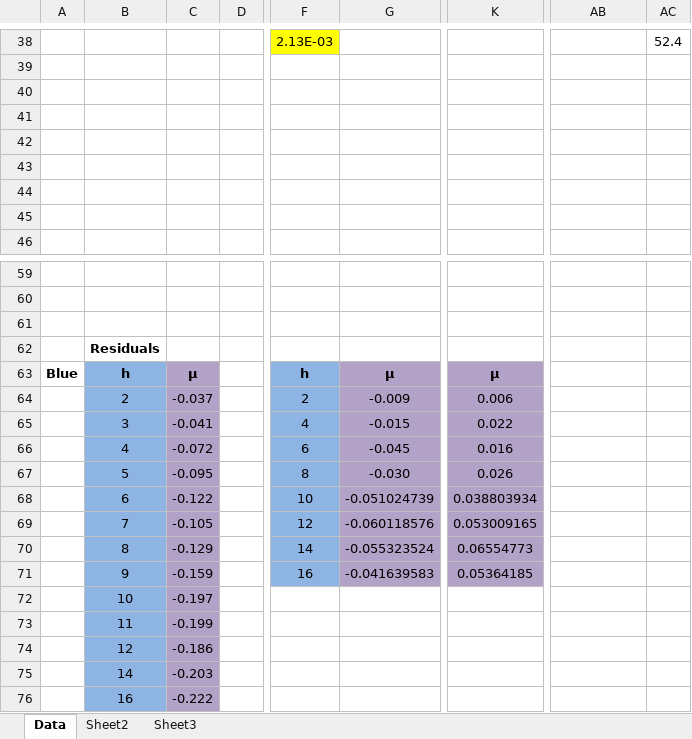
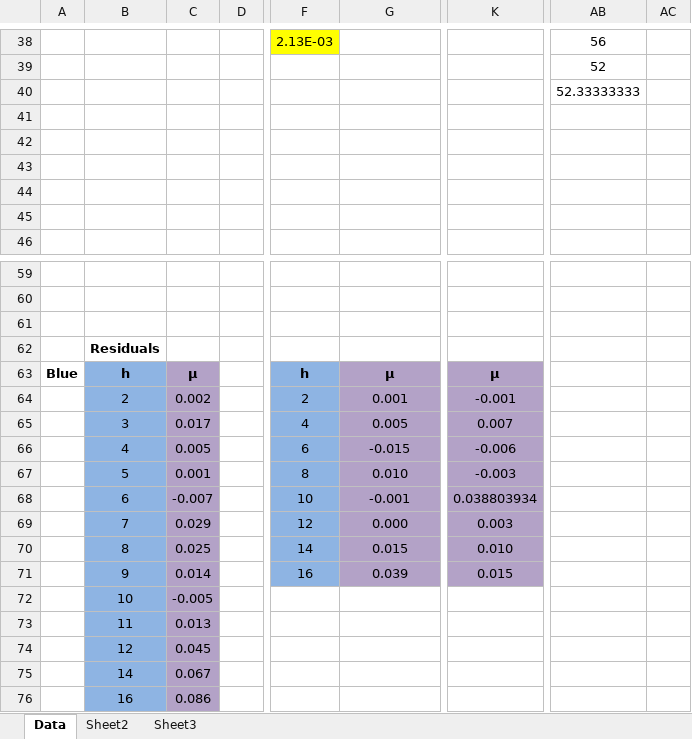
Before and after one commit to cao-jacky/degree_level2, an Excel workbook: lab_reports/viscosity_of_water/data/viscosity_of_water.xlsx, sheet Data, drawn as a sheet; only a part is shown, gaps mark what is left out; values as stored, in another font and other column widths than the file's, no borders; charts and pictures not drawn; the diff covers the shown part only; the diff names each change by its address in the sheet, - before the commit and + after, or states it on an @@ line.

Commit message:
data analysis, more method

```diff
--- a/lab_reports/viscosity_of_water/data/viscosity_of_water.xlsx (sheet Data)
+++ b/lab_reports/viscosity_of_water/data/viscosity_of_water.xlsx (sheet Data)
-AB38: (empty)
+AB38: 56
-AC38: 52.4
+AC38: (empty)
-AB39: (empty)
+AB39: 52
-AB40: (empty)
+AB40: 52.33333333
-C64: -0.037
+C64: 0.002
-G64: -0.009
+G64: 0.001
-K64: 0.006
+K64: -0.001
-C65: -0.041
+C65: 0.017
-G65: -0.015
+G65: 0.005
-K65: 0.022
+K65: 0.007
-C66: -0.072
+C66: 0.005
-G66: -0.045
+G66: -0.015
-K66: 0.016
+K66: -0.006
-C67: -0.095
+C67: 0.001
-G67: -0.030
+G67: 0.010
-K67: 0.026
+K67: -0.003
-C68: -0.122
+C68: -0.007
-G68: -0.051024739
+G68: -0.001
-C69: -0.105
+C69: 0.029
-G69: -0.060118576
+G69: 0.000
-K69: 0.053009165
+K69: 0.003
-C70: -0.129
+C70: 0.025
-G70: -0.055323524
+G70: 0.015
-K70: 0.06554773
+K70: 0.010
-C71: -0.159
+C71: 0.014
-G71: -0.041639583
+G71: 0.039
-K71: 0.05364185
+K71: 0.015
-C72: -0.197
+C72: -0.005
-C73: -0.199
+C73: 0.013
-C74: -0.186
+C74: 0.045
-C75: -0.203
+C75: 0.067
-C76: -0.222
+C76: 0.086
```
Also changed, not shown: 10 added rows, 10 removed rows and 49 edited cells elsewhere in this sheet, charts or pictures, 5 other files.
